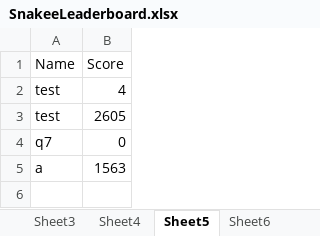
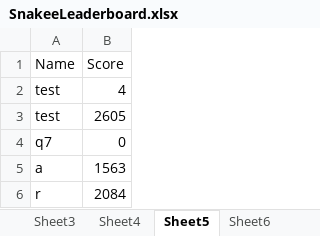
Before and after one commit to jackster0306/Snakee, an Excel workbook: out/production/CW - Snake/Resources/SnakeeLeaderboard.xlsx, sheet Sheet5, drawn as a sheet; values as stored, in another font and other column widths than the file's, no borders; the diff names each change by its address in the sheet, - before the commit and + after, or states it on an @@ line.

```diff
--- a/out/production/CW - Snake/Resources/SnakeeLeaderboard.xlsx (sheet Sheet5)
+++ b/out/production/CW - Snake/Resources/SnakeeLeaderboard.xlsx (sheet Sheet5)
+row 6: r | 2084
```
Also changed, not shown: sheet Sheet3, sheet Sheet1, src/Resources/SnakeeLeaderboard.xlsx, 12 other files.
